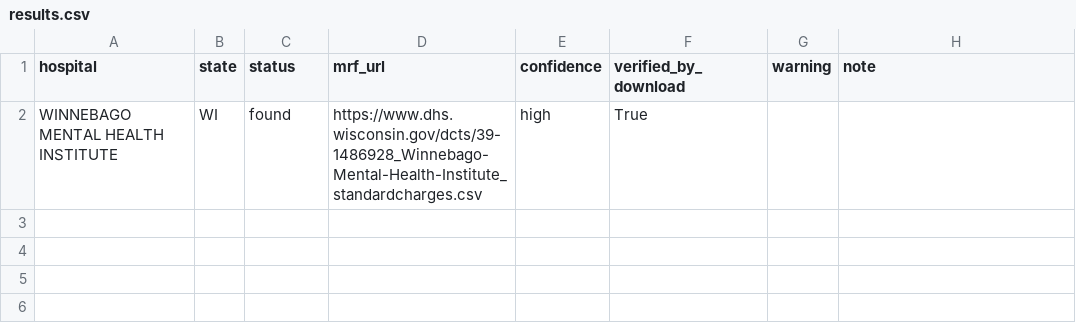
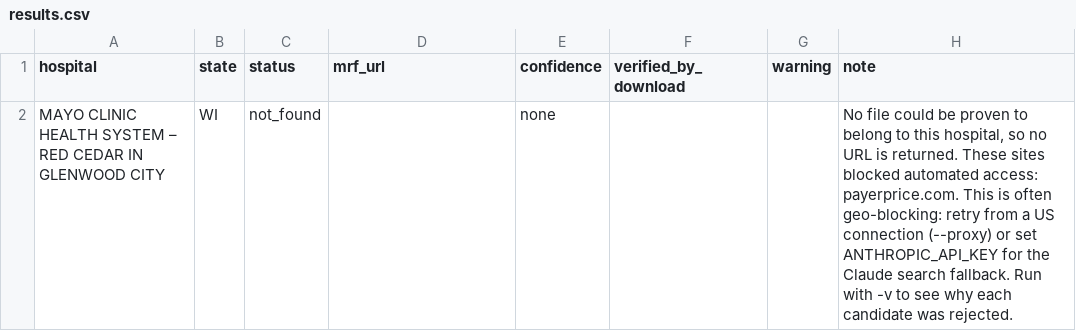
Before and after one commit to rkvarma4518/mrf_finder, a CSV file: results/results.csv, drawn as a sheet; removed rows and columns are numbered as before the commit, all else as after; the diff names each change by its address in the sheet, - before the commit and + after, or states it on an @@ line.

```diff
--- a/results/results.csv
+++ b/results/results.csv
-row 2: WINNEBAGO MENTAL HEALTH INSTITUTE | WI | found | https://www.dhs.wisconsin.gov/dcts/39-1486928_Winnebago-Mental-Health-Institute_standardcharges.csv | high | True
+row 2: MAYO CLINIC HEALTH SYSTEM – RED CEDAR IN GLENWOOD CITY | WI | not_found |  | none |  |  | No file could be proven to belong to this hospital, so no URL is returned. These sites blocked automated access: payerprice.com. This is often geo-blocking: retry from a US connection (--proxy) or set ANTHROPIC_API_KEY for the Claude search fallback. Run with -v to see why each candidate was rejected.
```
Also changed, not shown: 1 other file.
